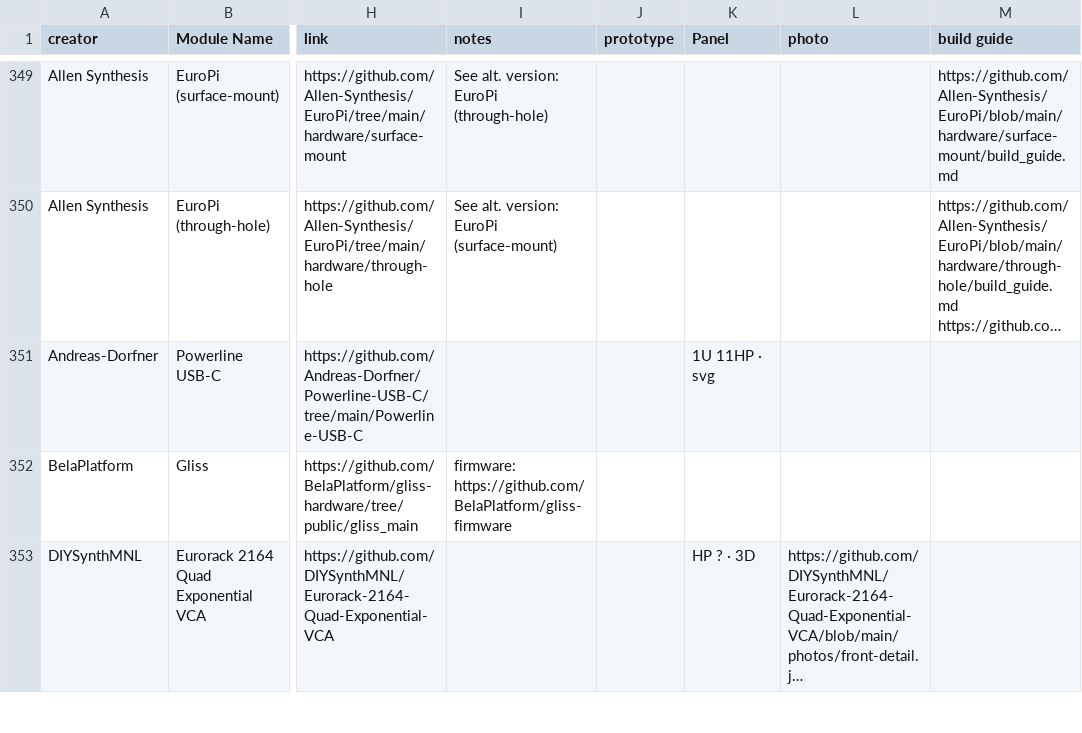
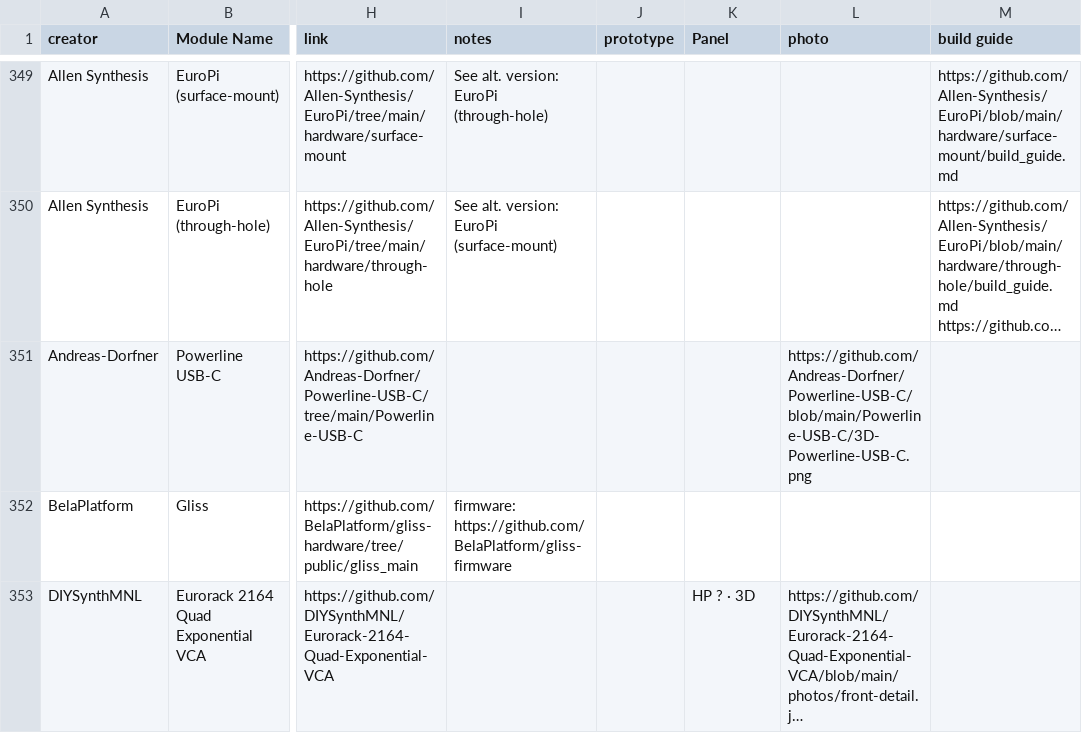
Before and after one commit to daaaaaaaaaniel/my-awesome-eurorack, a CSV file: eurorack-open-source.csv, drawn as a sheet; only a part is shown, gaps mark what is left out; long unchanged cells end in …; the diff names each change by its address in the sheet, - before the commit and + after, or states it on an @@ line.

```diff
--- a/eurorack-open-source.csv
+++ b/eurorack-open-source.csv
-K351 (Panel): 1U 11HP · svg
+K351 (Panel): (empty)
-L351 (photo): (empty)
+L351 (photo): https://github.com/Andreas-Dorfner/Powerline-USB-C/blob/main/Powerline-USB-C/3D-Powerline-USB-C.png
```
Also changed, not shown: data/modules.tsv, data/photo-includes.tsv, 4 other files.
